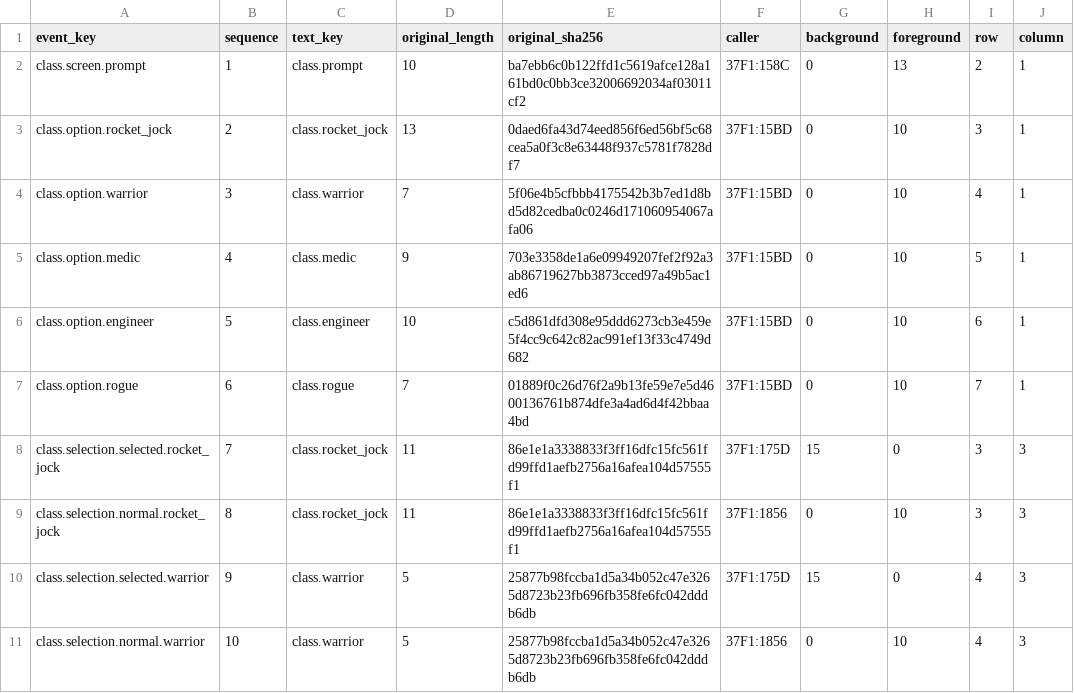
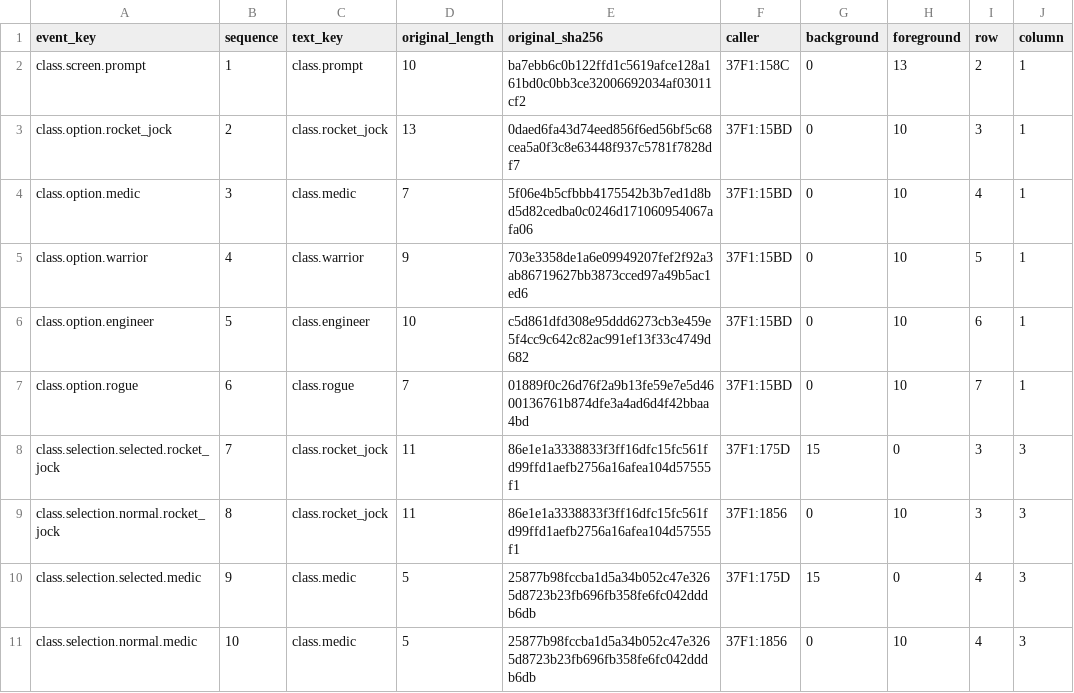
Before and after one commit to wicanr2/buck-rogers-countdown-to-doomsday-cht, a TSV file: text/class-events.tsv, drawn as a sheet.

Commit message:
訂正職業 warrior／medic 標籤錯位

```diff
--- a/text/class-events.tsv
+++ b/text/class-events.tsv
@@ -3,4 +3,4 @@ class.screen.prompt	1	class.prompt	10	ba7ebb6c0b122ffd1c5619afce128a161bd0c0bb3c
 class.option.rocket_jock	2	class.rocket_jock	13	0daed6fa43d74eed856f6ed56bf5c68cea5a0f3c8e63448f937c5781f7828df7	37F1:15BD	0	10	3	1
-class.option.warrior	3	class.warrior	7	5f06e4b5cfbbb4175542b3b7ed1d8bd5d82cedba0c0246d171060954067afa06	37F1:15BD	0	10	4	1
-class.option.medic	4	class.medic	9	703e3358de1a6e09949207fef2f92a3ab86719627bb3873cced97a49b5ac1ed6	37F1:15BD	0	10	5	1
+class.option.medic	3	class.medic	7	5f06e4b5cfbbb4175542b3b7ed1d8bd5d82cedba0c0246d171060954067afa06	37F1:15BD	0	10	4	1
+class.option.warrior	4	class.warrior	9	703e3358de1a6e09949207fef2f92a3ab86719627bb3873cced97a49b5ac1ed6	37F1:15BD	0	10	5	1
 class.option.engineer	5	class.engineer	10	c5d861dfd308e95ddd6273cb3e459e5f4cc9c642c82ac991ef13f33c4749d682	37F1:15BD	0	10	6	1
@@ -9,3 +9,3 @@ class.selection.selected.rocket_jock	7	class.rocket_jock	11	86e1e1a3338833f3ff16
 class.selection.normal.rocket_jock	8	class.rocket_jock	11	86e1e1a3338833f3ff16dfc15fc561fd99ffd1aefb2756a16afea104d57555f1	37F1:1856	0	10	3	3
-class.selection.selected.warrior	9	class.warrior	5	25877b98fccba1d5a34b052c47e3265d8723b23fb696fb358fe6fc042dddb6db	37F1:175D	15	0	4	3
-class.selection.normal.warrior	10	class.warrior	5	25877b98fccba1d5a34b052c47e3265d8723b23fb696fb358fe6fc042dddb6db	37F1:1856	0	10	4	3
+class.selection.selected.medic	9	class.medic	5	25877b98fccba1d5a34b052c47e3265d8723b23fb696fb358fe6fc042dddb6db	37F1:175D	15	0	4	3
+class.selection.normal.medic	10	class.medic	5	25877b98fccba1d5a34b052c47e3265d8723b23fb696fb358fe6fc042dddb6db	37F1:1856	0	10	4	3
```
Also changed, not shown: text/class-selection-events.tsv, text/class-text-safe-rects.tsv, 5 other files.
